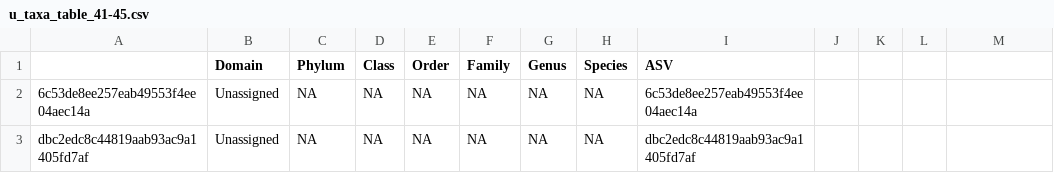
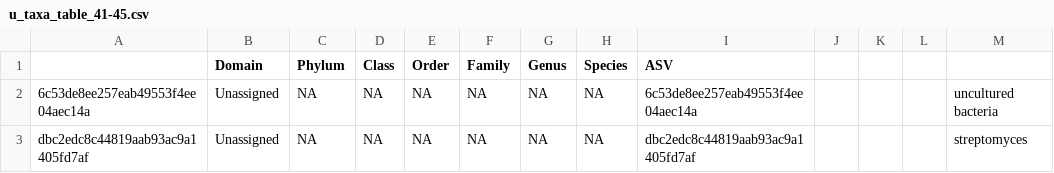
Before and after one commit to annalisew19/MICB475_Team4, a CSV file: R_project/aim2/core_microbiome_csv_files/for_presentation/u_taxa_table_41-45.csv, drawn as a sheet; the diff names each change by its address in the sheet, - before the commit and + after, or states it on an @@ line.

```diff
--- a/R_project/aim2/core_microbiome_csv_files/for_presentation/u_taxa_table_41-45.csv
+++ b/R_project/aim2/core_microbiome_csv_files/for_presentation/u_taxa_table_41-45.csv
-M2: (empty)
+M2: uncultured bacteria
-M3: (empty)
+M3: streptomyces
```
Also changed, not shown: R_project/aim2/core_microbiome_csv_files/for_presentation/u_taxa_table_46-50.csv, 1 other file.
